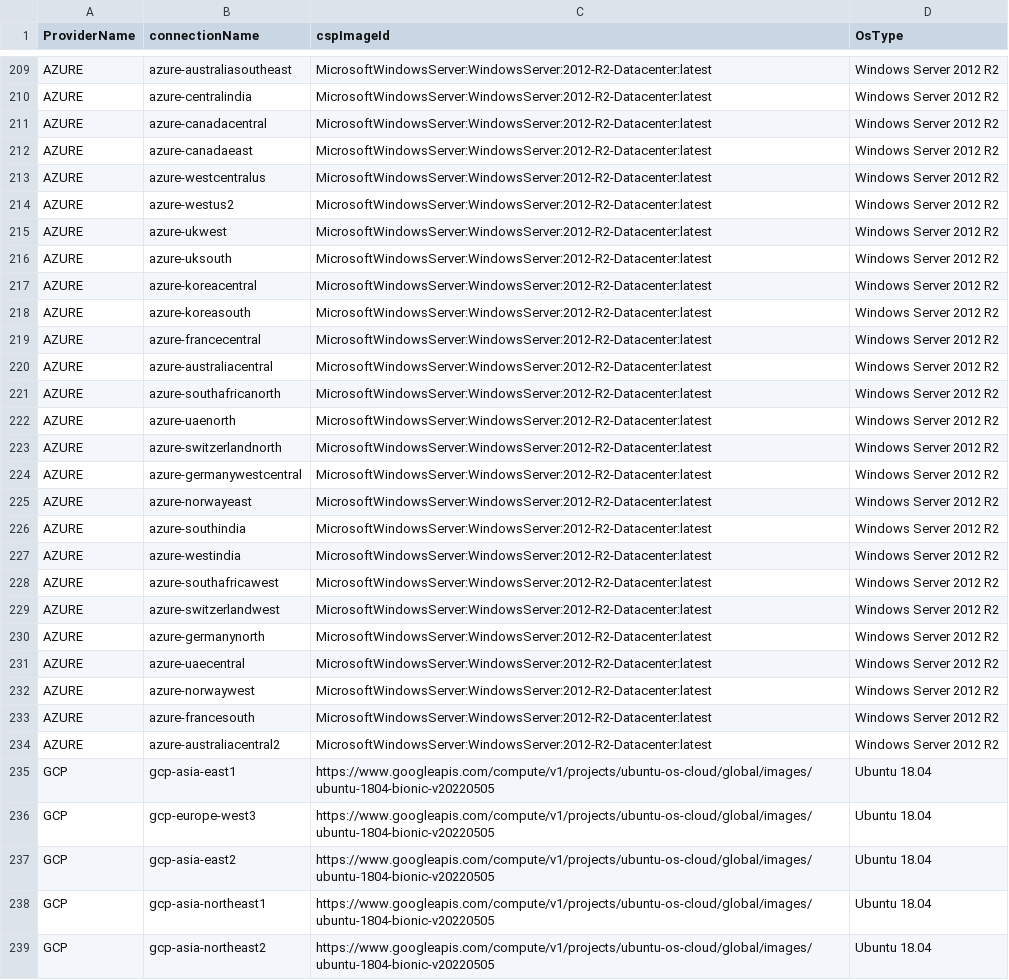
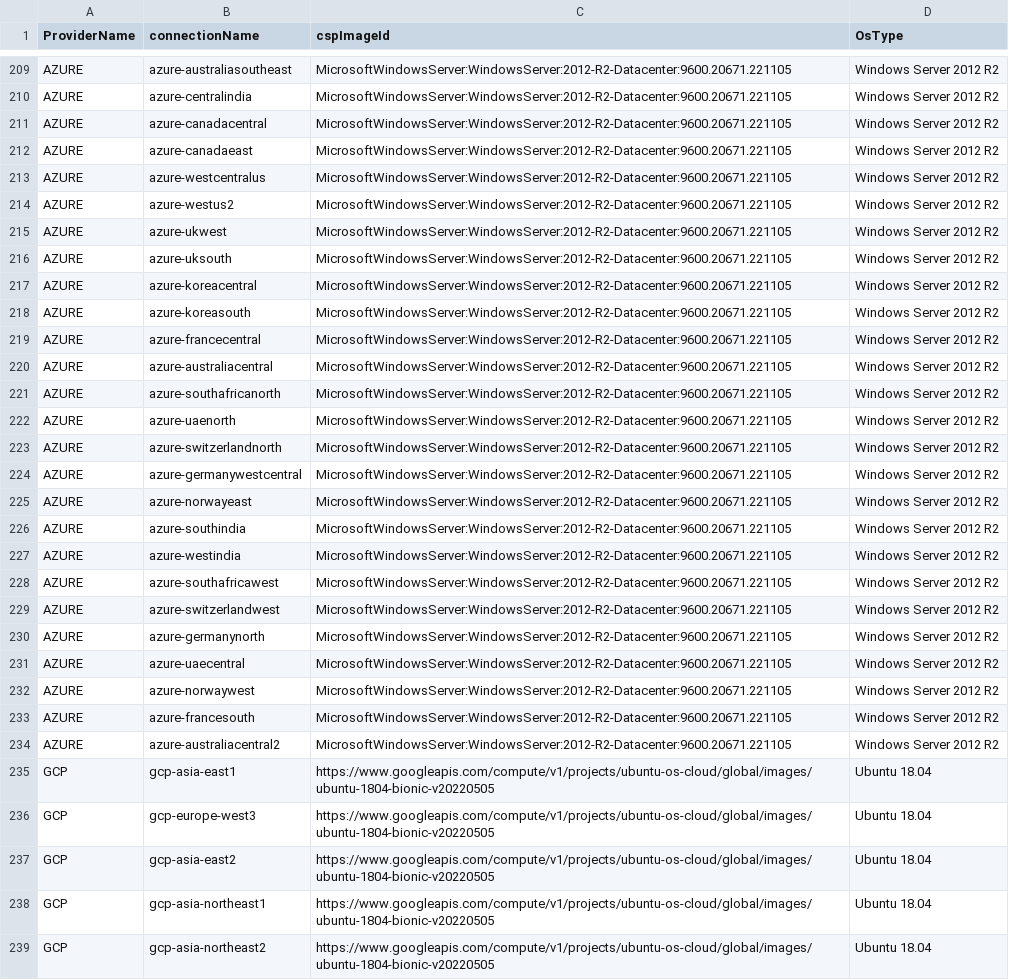
Before and after one commit to cloud-barista/cb-tumblebug, a CSV file: assets/cloudimage.csv, drawn as a sheet; only a part is shown, gaps mark what is left out; the diff covers the shown part only; the diff names each change by its address in the sheet, - before the commit and + after, or states it on an @@ line.

Commit message:
Fix not available image ids

```diff
--- a/assets/cloudimage.csv
+++ b/assets/cloudimage.csv
-C209:C234 (cspImageId): MicrosoftWindowsServer:WindowsServer:2012-R2-Datacenter:latest
+C209:C234 (cspImageId): MicrosoftWindowsServer:WindowsServer:2012-R2-Datacenter:9600.20671.221105
```
Also changed, not shown: 54 edited cells elsewhere in this file.
